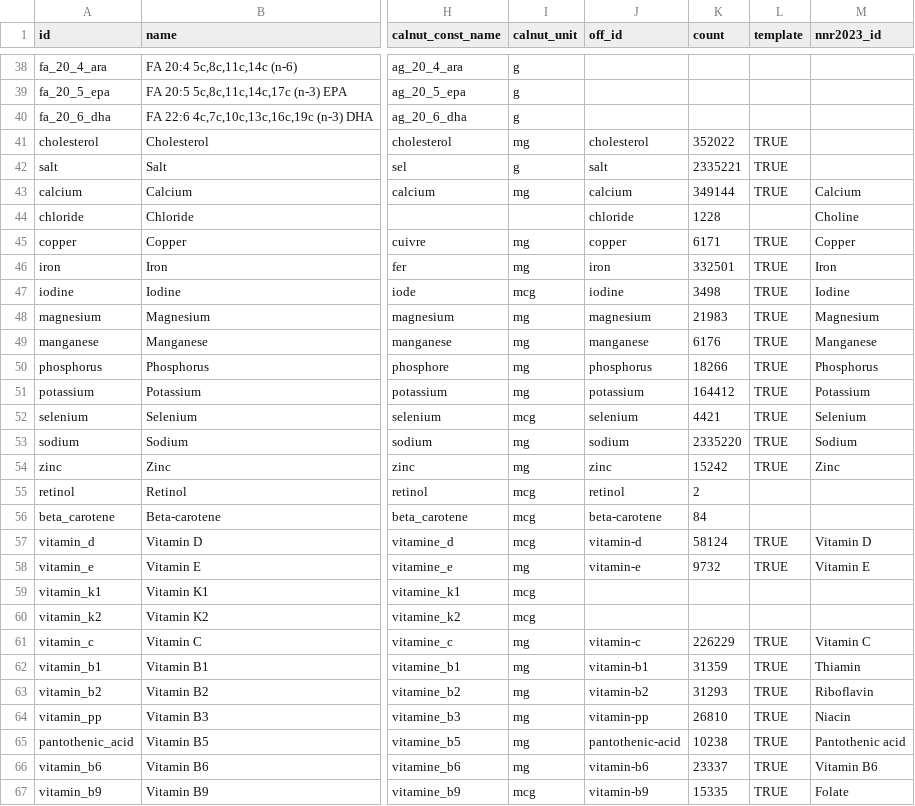
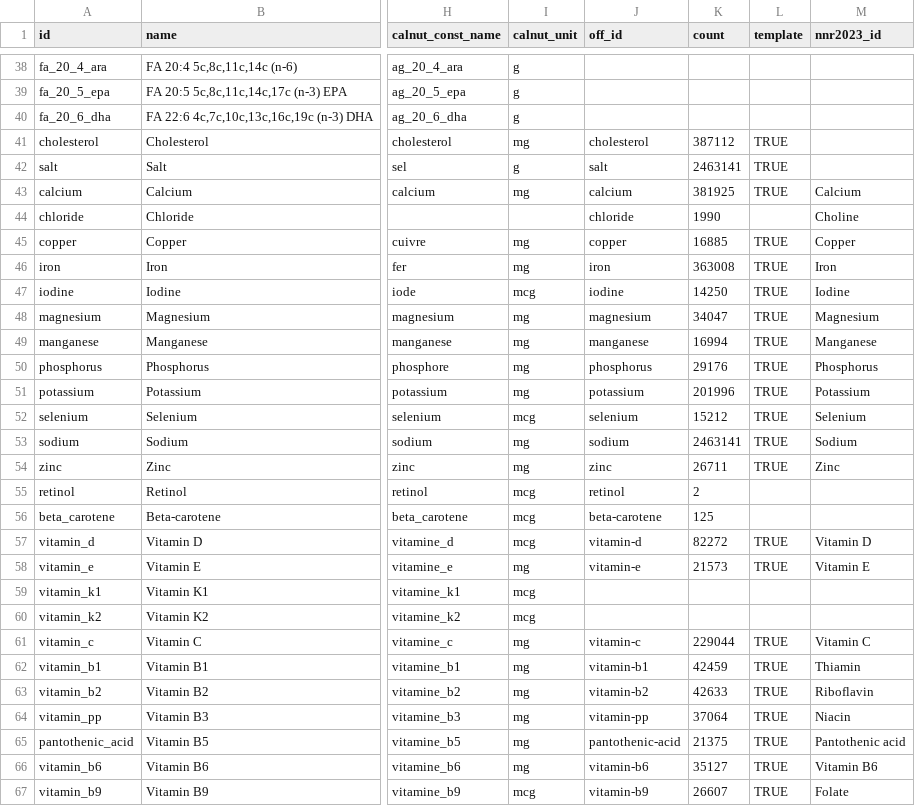
Before and after one commit to albertaillet/diet-optimization, a CSV file: data/nutrient_map.csv, drawn as a sheet; only a part is shown, gaps mark what is left out; the diff covers the shown part only; the diff names each change by its address in the sheet, - before the commit and + after, or states it on an @@ line.

Commit message:
fix nutrient_map_update_counts.py

```diff
--- a/data/nutrient_map.csv
+++ b/data/nutrient_map.csv
-K41 (count): 352022
+K41 (count): 387112
-K42 (count): 2335221
+K42 (count): 2463141
-K43 (count): 349144
+K43 (count): 381925
-K44 (count): 1228
+K44 (count): 1990
-K45 (count): 6171
+K45 (count): 16885
-K46 (count): 332501
+K46 (count): 363008
-K47 (count): 3498
+K47 (count): 14250
-K48 (count): 21983
+K48 (count): 34047
-K49 (count): 6176
+K49 (count): 16994
-K50 (count): 18266
+K50 (count): 29176
-K51 (count): 164412
+K51 (count): 201996
-K52 (count): 4421
+K52 (count): 15212
-K53 (count): 2335220
+K53 (count): 2463141
-K54 (count): 15242
+K54 (count): 26711
-K56 (count): 84
+K56 (count): 125
-K57 (count): 58124
+K57 (count): 82272
-K58 (count): 9732
+K58 (count): 21573
-K61 (count): 226229
+K61 (count): 229044
-K62 (count): 31359
+K62 (count): 42459
-K63 (count): 31293
+K63 (count): 42633
-K64 (count): 26810
+K64 (count): 37064
-K65 (count): 10238
+K65 (count): 21375
-K66 (count): 23337
+K66 (count): 35127
-K67 (count): 15335
+K67 (count): 26607
```
Also changed, not shown: 24 edited cells elsewhere in this file, 1 other file.
